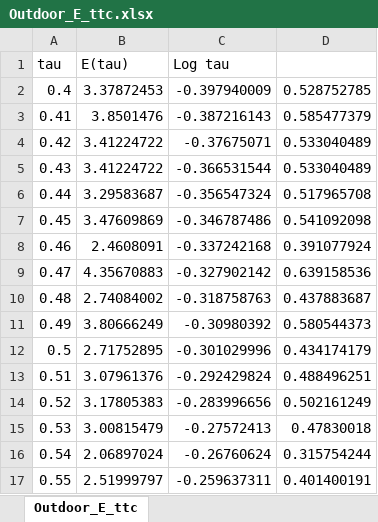
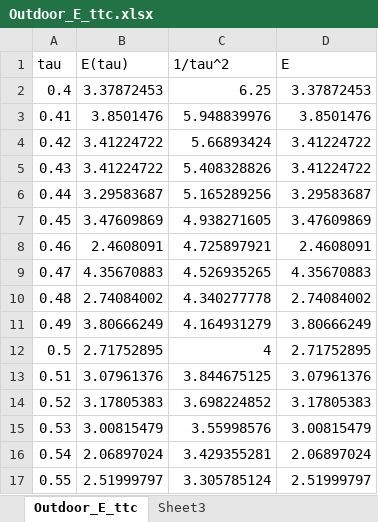
Before and after one commit to jessecoleman/pedestrian-interactions, an Excel workbook: data/Outdoor_E_ttc.xlsx, sheet Outdoor_E_ttc, drawn as a sheet; only a part is shown; values as stored, in another font and other column widths than the file's, no cell formats; charts and pictures not drawn; the diff covers the shown part only; the diff names each change by its address in the sheet, - before the commit and + after, or states it on an @@ line.

```diff
--- a/data/Outdoor_E_ttc.xlsx (sheet Outdoor_E_ttc)
+++ b/data/Outdoor_E_ttc.xlsx (sheet Outdoor_E_ttc)
+sheet tab: Sheet3
-C1: Log tau
+C1: 1/tau^2
-D1: (empty)
+D1: E
-C2 (1/tau^2): -0.397940009
+C2 (1/tau^2): 6.25
-D2 (E): 0.528752785
+D2 (E): 3.37872453
-C3 (1/tau^2): -0.387216143
+C3 (1/tau^2): 5.948839976
-D3 (E): 0.585477379
+D3 (E): 3.8501476
-C4 (1/tau^2): -0.37675071
+C4 (1/tau^2): 5.66893424
-D4:D5 (E): 0.533040489
+D4:D5 (E): 3.41224722
-C5 (1/tau^2): -0.366531544
+C5 (1/tau^2): 5.408328826
-C6 (1/tau^2): -0.356547324
+C6 (1/tau^2): 5.165289256
-D6 (E): 0.517965708
+D6 (E): 3.29583687
-C7 (1/tau^2): -0.346787486
+C7 (1/tau^2): 4.938271605
-D7 (E): 0.541092098
+D7 (E): 3.47609869
-C8 (1/tau^2): -0.337242168
+C8 (1/tau^2): 4.725897921
-D8 (E): 0.391077924
+D8 (E): 2.4608091
-C9 (1/tau^2): -0.327902142
+C9 (1/tau^2): 4.526935265
-D9 (E): 0.639158536
+D9 (E): 4.35670883
-C10 (1/tau^2): -0.318758763
+C10 (1/tau^2): 4.340277778
-D10 (E): 0.437883687
+D10 (E): 2.74084002
-C11 (1/tau^2): -0.30980392
+C11 (1/tau^2): 4.164931279
-D11 (E): 0.580544373
+D11 (E): 3.80666249
-C12 (1/tau^2): -0.301029996
+C12 (1/tau^2): 4
-D12 (E): 0.434174179
+D12 (E): 2.71752895
-C13 (1/tau^2): -0.292429824
+C13 (1/tau^2): 3.844675125
-D13 (E): 0.488496251
+D13 (E): 3.07961376
-C14 (1/tau^2): -0.283996656
+C14 (1/tau^2): 3.698224852
-D14 (E): 0.502161249
+D14 (E): 3.17805383
-C15 (1/tau^2): -0.27572413
+C15 (1/tau^2): 3.55998576
-D15 (E): 0.47830018
+D15 (E): 3.00815479
-C16 (1/tau^2): -0.26760624
+C16 (1/tau^2): 3.429355281
-D16 (E): 0.315754244
+D16 (E): 2.06897024
-C17 (1/tau^2): -0.259637311
+C17 (1/tau^2): 3.305785124
-D17 (E): 0.401400191
+D17 (E): 2.51999797
```
Also changed, not shown: 370 edited cells elsewhere in this sheet, cell formats, charts or pictures.
